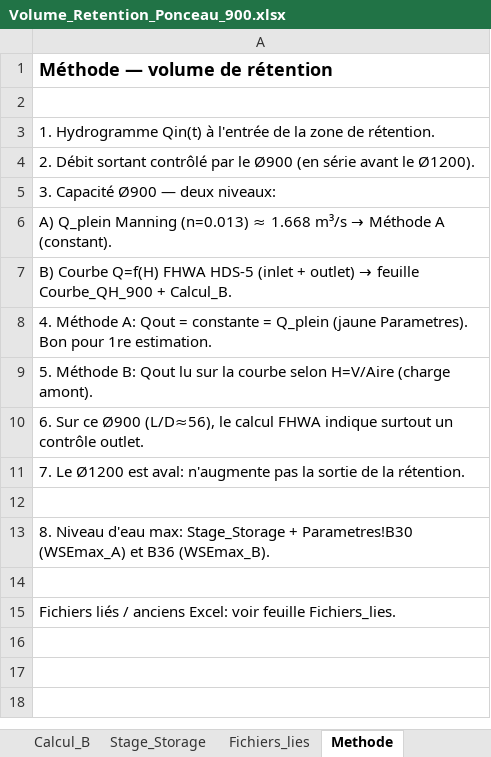
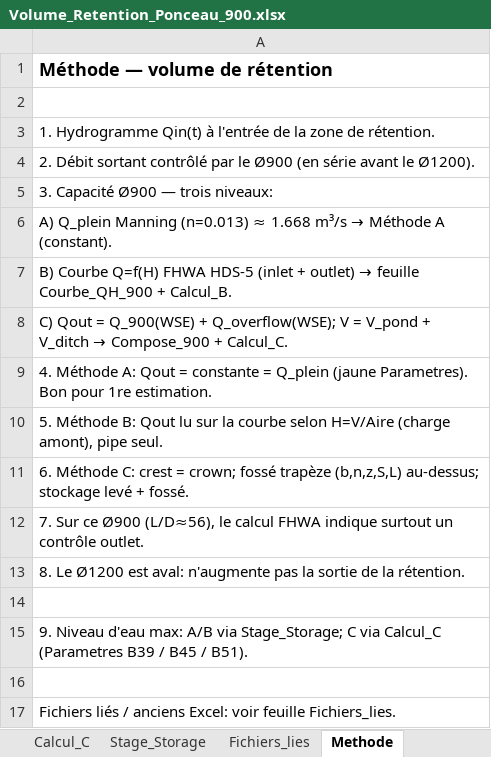
Before and after one commit to acon560-prog/idf-web-app, an Excel workbook: engineering/drainage-design/retention_volume/Volume_Retention_Ponceau_900.xlsx, sheet Methode, drawn as a sheet; values as stored, in another font and other column widths than the file's, no borders; addresses are those after the commit; the diff names each change by its address in the sheet, - before the commit and + after, or states it on an @@ line.

```diff
--- a/engineering/drainage-design/retention_volume/Volume_Retention_Ponceau_900.xlsx (sheet Methode)
+++ b/engineering/drainage-design/retention_volume/Volume_Retention_Ponceau_900.xlsx (sheet Methode)
+sheet tab: Calcul_C
-A5: 3. Capacité Ø900 — deux niveaux:
+A5: 3. Capacité Ø900 — trois niveaux:
+row 8: C) Qout = Q_900(WSE) + Q_overflow(WSE); V = V_pond + V_ditch → Compose_900 + Calcul_C.
-A10: …H=V/Aire (charge amont).
+A10: …H=V/Aire (charge amont), pipe seul.
-A11: 6. Sur ce Ø900 (L/D≈56), le calcul FHWA indique surtout un contrôle outlet.
+A11: 6. Méthode C: crest = crown; fossé trapèze (b,n,z,S,L) au-dessus; stockage levé + fossé.
-A12: 7. Le Ø1200 est aval: n'augmente pas la sortie de la rétention.
+A12: 7. Sur ce Ø900 (L/D≈56), le calcul FHWA indique surtout un contrôle outlet.
+row 13: 8. Le Ø1200 est aval: n'augmente pas la sortie de la rétention.
-A15: 8. Niveau d'eau max: Stage_Storage + Parametres!B30 (WSEmax_A) et B36 (WSEmax_B).
+A15: 9. Niveau d'eau max: A/B via Stage_Storage; C via Calcul_C (Parametres B39 / B45 / B51).
```
Also changed, not shown: sheet Parametres, sheet Stage_Storage, sheet Hydrogramme, other sheet tabs, charts or pictures, 2 other files.
